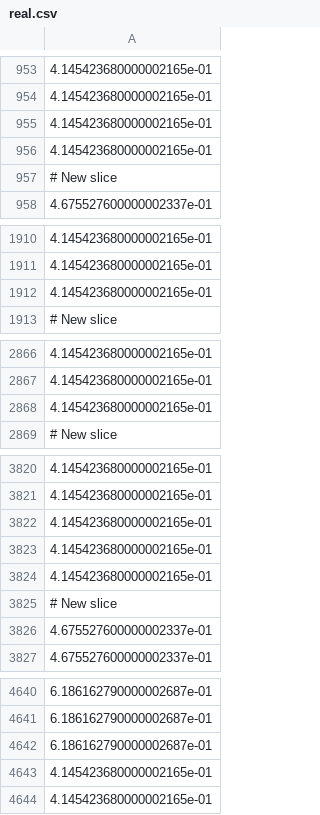
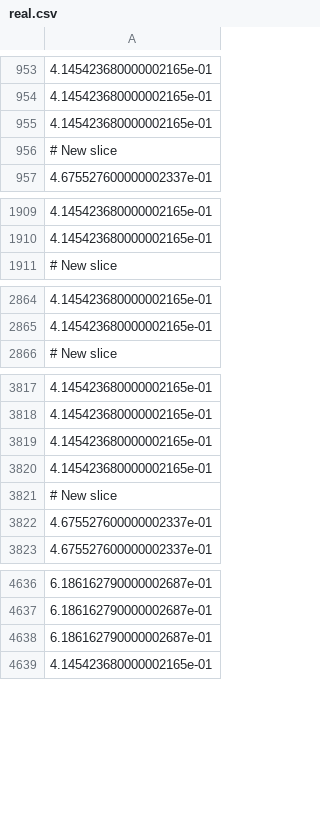
Before and after one commit to binaya07/energy_consumption, a CSV file: real.csv, drawn as a sheet; only a part is shown, gaps mark what is left out; the diff names each change by its address in the sheet, - before the commit and + after, or states it on an @@ line.

```diff
--- a/real.csv
+++ b/real.csv
-row 956: 4.145423680000002165e-01
-row 1912: 4.145423680000002165e-01
-row 2868: 4.145423680000002165e-01
-row 3824: 4.145423680000002165e-01
-row 4643: 4.145423680000002165e-01
```
Also changed, not shown: performance_metrics.csv, 9 other files.
